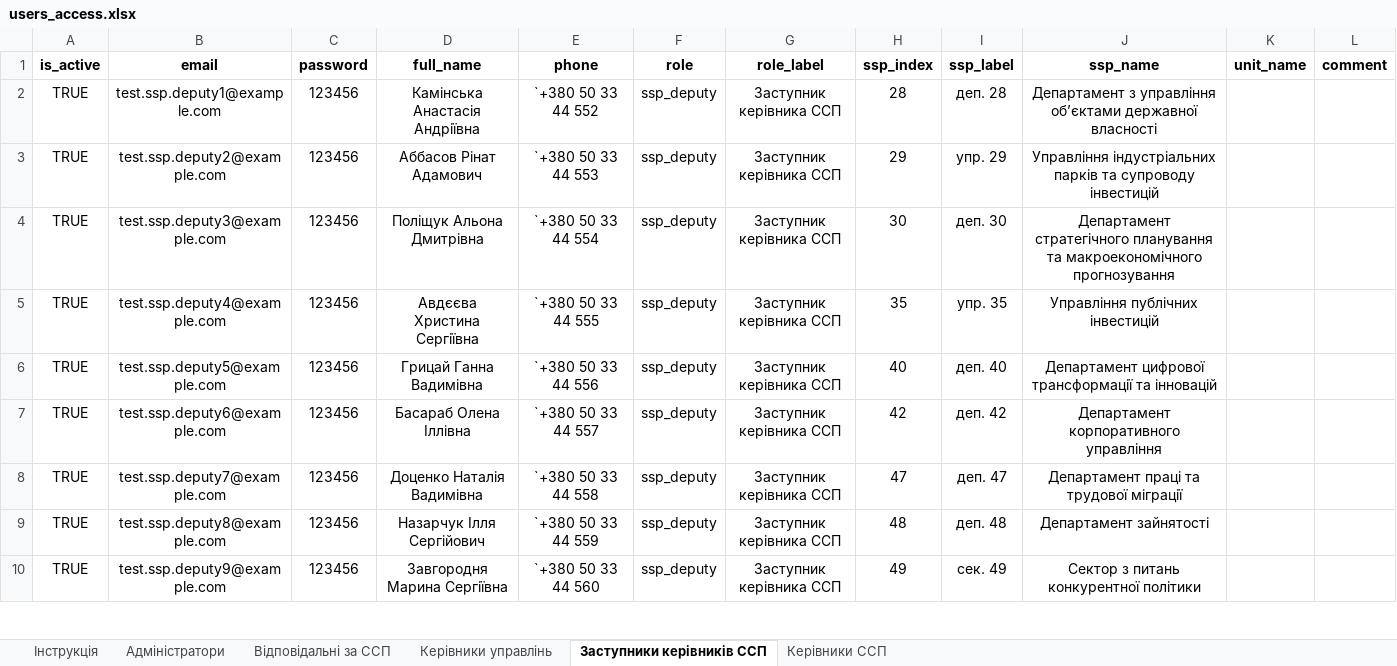
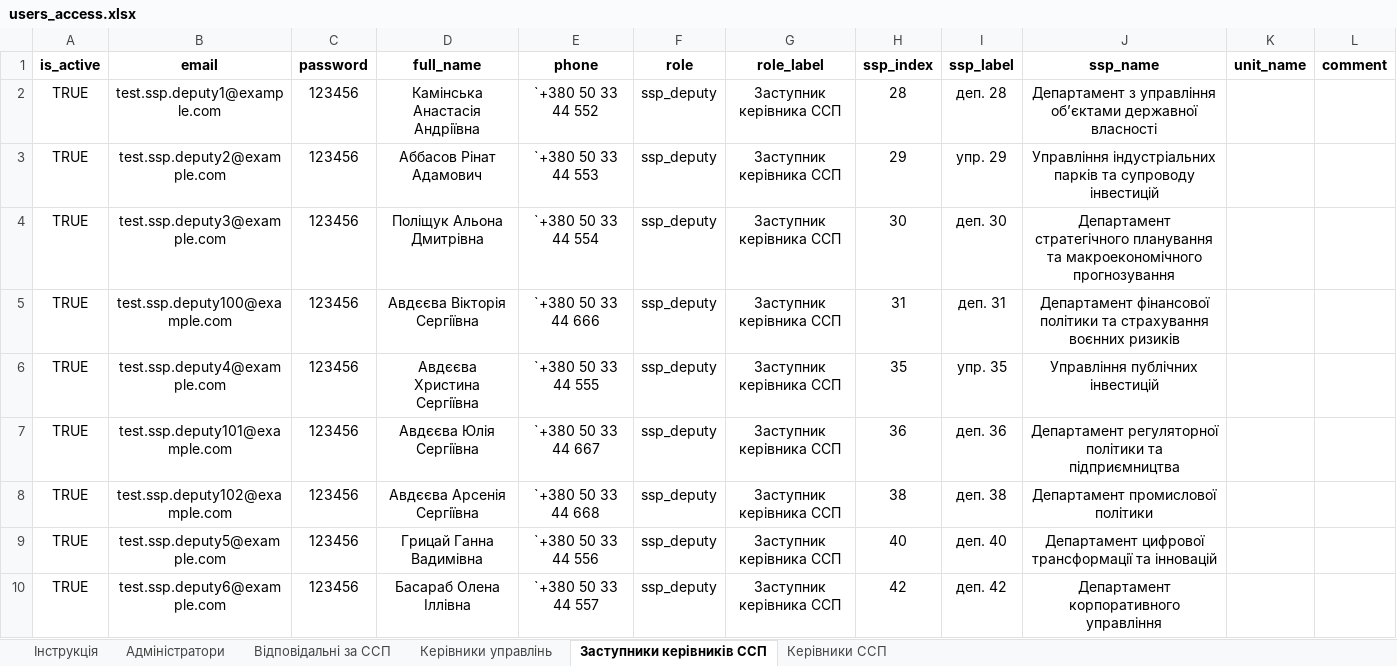
Before and after one commit to arsenefremov2020-lgtm/strategic-monitoring, an Excel workbook: users_access.xlsx, sheet Заступники керівників ССП, drawn as a sheet; only a part is shown; the shorter side is filled out with more unchanged rows; values as stored, in another font and other column widths than the file's, no borders; charts and pictures not drawn; the diff names each change by its address in the sheet, - before the commit and + after, or states it on an @@ line.

```diff
--- a/users_access.xlsx (sheet Заступники керівників ССП)
+++ b/users_access.xlsx (sheet Заступники керівників ССП)
+row 5: TRUE | test.ssp.deputy100@example.com | 123456 | Авдєєва Вікторія Сергіївна | `+380 50 33 44 666 | ssp_deputy | Заступник керівника ССП | 31 | деп. 31 | Департамент фінансової політики та страхування воєнних ризиків
+row 7: TRUE | test.ssp.deputy101@example.com | 123456 | Авдєєва Юлія Сергіївна | `+380 50 33 44 667 | ssp_deputy | Заступник керівника ССП | 36 | деп. 36 | Департамент регуляторної політики та підприємництва
+row 8: TRUE | test.ssp.deputy102@example.com | 123456 | Авдєєва Арсенія Сергіївна | `+380 50 33 44 668 | ssp_deputy | Заступник керівника ССП | 38 | деп. 38 | Департамент промислової політики
```
Also changed, not shown: sheet Відповідальні за ССП, sheet Керівники ССП.
